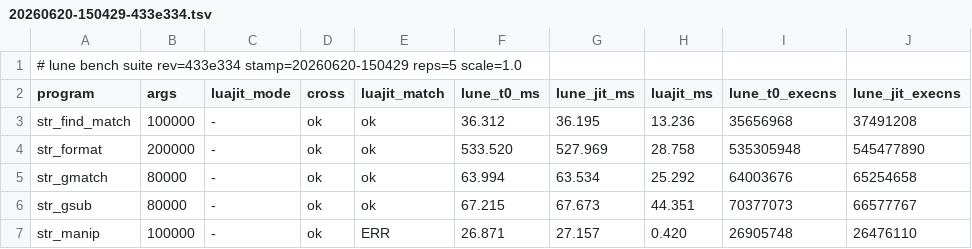
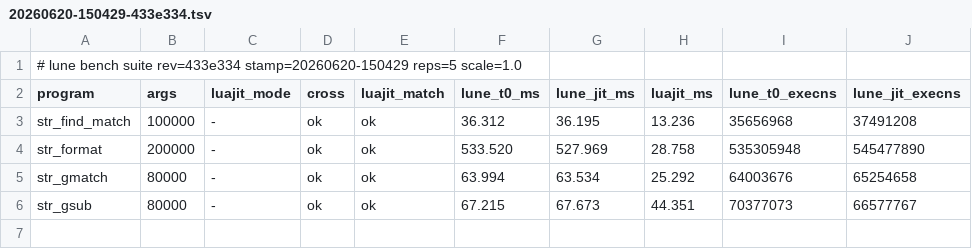
Before and after one commit to serialexp/lune, a TSV file: bench/results/20260620-150429-433e334.tsv, drawn as a sheet.

```diff
--- a/bench/results/20260620-150429-433e334.tsv
+++ b/bench/results/20260620-150429-433e334.tsv
@@ -6,2 +6 @@ str_gmatch	80000	-	ok	ok	63.994	63.534	25.292	64003676	65254658
 str_gsub	80000	-	ok	ok	67.215	67.673	44.351	70377073	66577767
-str_manip	100000	-	ok	ERR	26.871	27.157	0.420	26905748	26476110
```
Also changed, not shown: bench/results/20260621-080525-ad5392a.tsv, bench/results/20260622-105304-f293e68.tsv, 28 other files.
